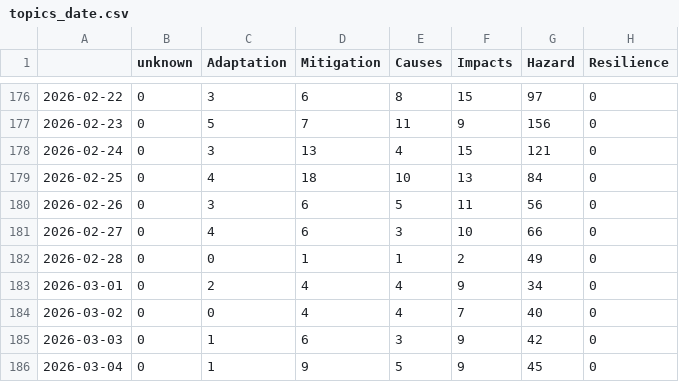
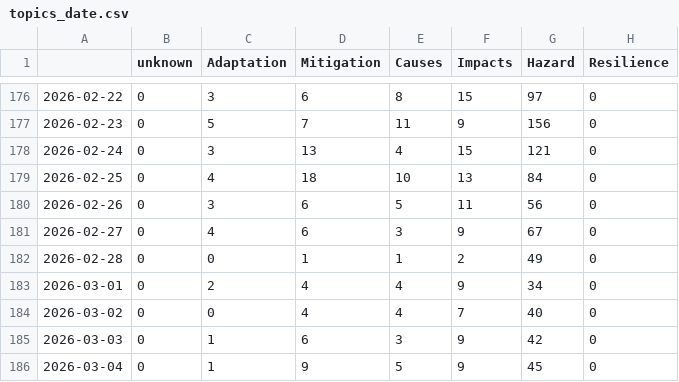
Before and after one commit to ms2329-news/collectionIsComing, a CSV file: csv/topics_date.csv, drawn as a sheet; only a part is shown, gaps mark what is left out; the diff covers the shown part only.

```diff
--- a/csv/topics_date.csv
+++ b/csv/topics_date.csv
@@ -180,3 +180,3 @@
 2026-02-26,0,3,6,5,11,56,0
-2026-02-27,0,4,6,3,10,66,0
+2026-02-27,0,4,6,3,9,67,0
 2026-02-28,0,0,1,1,2,49,0
```
Also changed, not shown: 1 added row and 21 edited cells elsewhere in this file, 5 other files.
